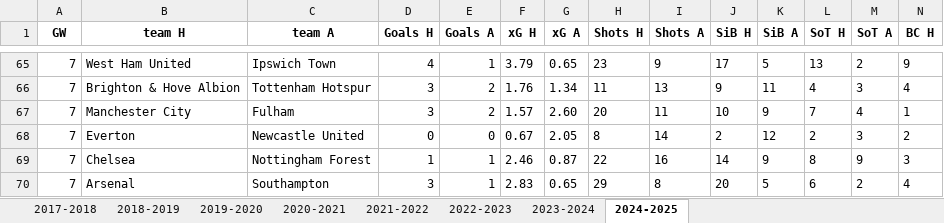
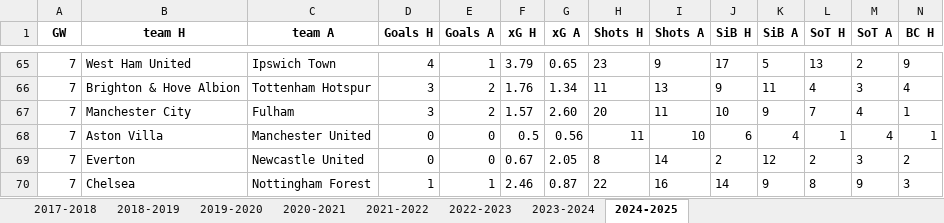
Before and after one commit to ghassenSW/FPL_twitter_autopost, an Excel workbook: teams_data_from_2017.xlsx, sheet 2024-2025, drawn as a sheet; only a part is shown, gaps mark what is left out; the shorter side is filled out with more unchanged rows; values as stored, in another font and other column widths than the file's, no borders; rows hold the shown columns only; the diff names each change by its address in the sheet, - before the commit and + after, or states it on an @@ line.

Commit message:
Add files via upload

```diff
--- a/teams_data_from_2017.xlsx (sheet 2024-2025)
+++ b/teams_data_from_2017.xlsx (sheet 2024-2025)
+row 68: 7 | Aston Villa | Manchester United | 0 | 0 | 0.5 | 0.56 | 11 | 10 | 6 | 4 | 1 | 4 | 1
```
